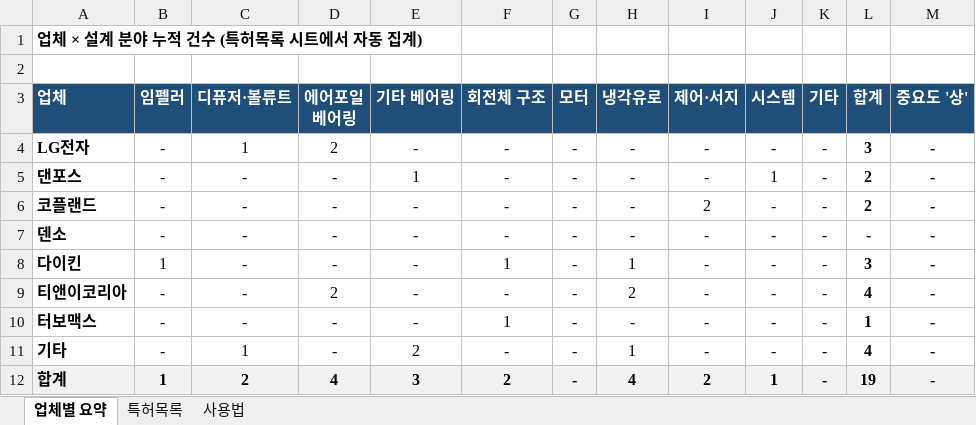
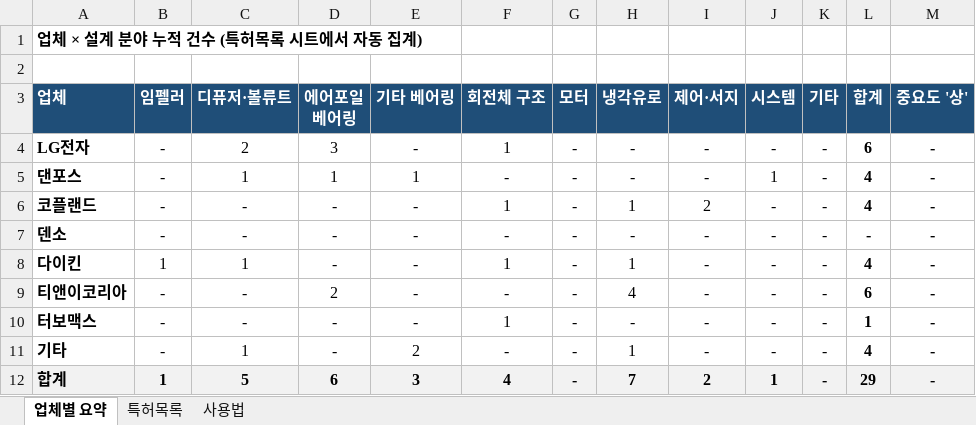
Before and after one commit to suoarman-cpu/COMP-TEST-DATA, an Excel workbook: patents/특허_누적.xlsx, sheet 업체별 요약, drawn as a sheet; values as stored, in another font and other column widths than the file's, no borders; the diff names each change by its address in the sheet, - before the commit and + after, or states it on an @@ line.

```diff
--- a/patents/특허_누적.xlsx (sheet 업체별 요약)
+++ b/patents/특허_누적.xlsx (sheet 업체별 요약)
-C4 (디퓨저·볼류트): 1
+C4 (디퓨저·볼류트): 2
-D4 (에어포일 베어링): 2
+D4 (에어포일 베어링): 3
-F4 (회전체 구조): -
+F4 (회전체 구조): 1
-L4 (합계): 3
+L4 (합계): 6
-C5 (디퓨저·볼류트): -
+C5 (디퓨저·볼류트): 1
-D5 (에어포일 베어링): -
+D5 (에어포일 베어링): 1
-L5:L6 (합계): 2
+L5:L6 (합계): 4
-F6 (회전체 구조): -
+F6 (회전체 구조): 1
-H6 (냉각유로): -
+H6 (냉각유로): 1
-C8 (디퓨저·볼류트): -
+C8 (디퓨저·볼류트): 1
-L8 (합계): 3
+L8 (합계): 4
-H9 (냉각유로): 2
+H9 (냉각유로): 4
-L9 (합계): 4
+L9 (합계): 6
-C12 (디퓨저·볼류트): 2
+C12 (디퓨저·볼류트): 5
-D12 (에어포일 베어링): 4
+D12 (에어포일 베어링): 6
-F12 (회전체 구조): 2
+F12 (회전체 구조): 4
-H12 (냉각유로): 4
+H12 (냉각유로): 7
-L12 (합계): 19
+L12 (합계): 29
```
Also changed, not shown: sheet 특허목록.
